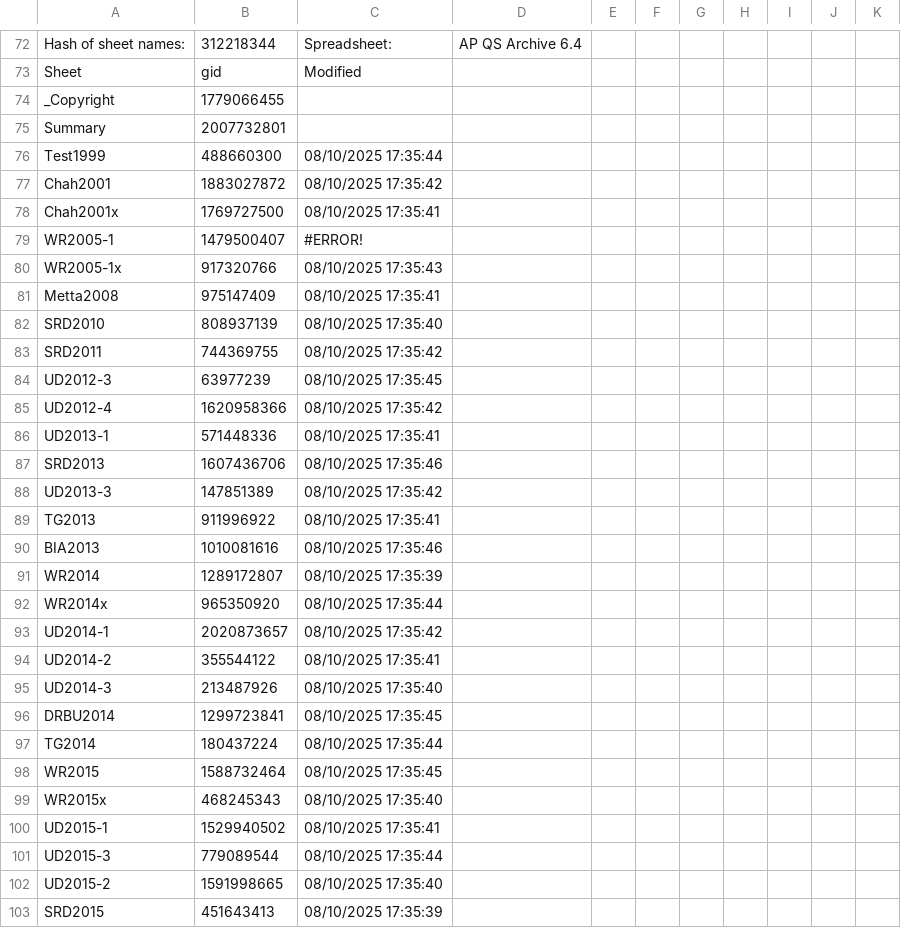
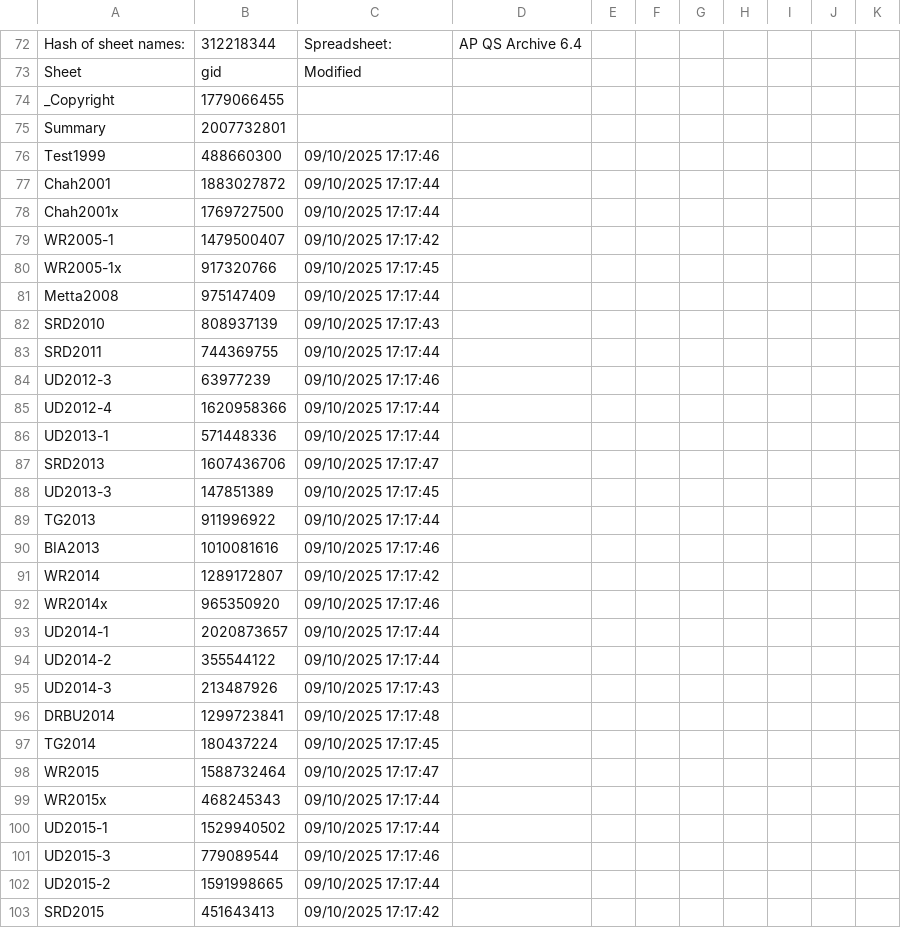
Before and after one commit to Kaccana-Bhikkhu/qs-archive, a CSV file: csv/Summary.csv, drawn as a sheet; only a part is shown, gaps mark what is left out; the diff covers the shown part only.

```diff
--- a/csv/Summary.csv
+++ b/csv/Summary.csv
@@ -75,29 +75,29 @@ _Copyright,1779066455,,,,,,,,,
 Summary,2007732801,,,,,,,,,
-Test1999,488660300,08/10/2025 17:35:44,,,,,,,,
-Chah2001,1883027872,08/10/2025 17:35:42,,,,,,,,
-Chah2001x,1769727500,08/10/2025 17:35:41,,,,,,,,
-WR2005-1,1479500407,#ERROR!,,,,,,,,
-WR2005-1x,917320766,08/10/2025 17:35:43,,,,,,,,
-Metta2008,975147409,08/10/2025 17:35:41,,,,,,,,
-SRD2010,808937139,08/10/2025 17:35:40,,,,,,,,
-SRD2011,744369755,08/10/2025 17:35:42,,,,,,,,
-UD2012-3,63977239,08/10/2025 17:35:45,,,,,,,,
-UD2012-4,1620958366,08/10/2025 17:35:42,,,,,,,,
-UD2013-1,571448336,08/10/2025 17:35:41,,,,,,,,
-SRD2013,1607436706,08/10/2025 17:35:46,,,,,,,,
-UD2013-3,147851389,08/10/2025 17:35:42,,,,,,,,
-TG2013,911996922,08/10/2025 17:35:41,,,,,,,,
-BIA2013,1010081616,08/10/2025 17:35:46,,,,,,,,
-WR2014,1289172807,08/10/2025 17:35:39,,,,,,,,
-WR2014x,965350920,08/10/2025 17:35:44,,,,,,,,
-UD2014-1,2020873657,08/10/2025 17:35:42,,,,,,,,
-UD2014-2,355544122,08/10/2025 17:35:41,,,,,,,,
-UD2014-3,213487926,08/10/2025 17:35:40,,,,,,,,
-DRBU2014,1299723841,08/10/2025 17:35:45,,,,,,,,
-TG2014,180437224,08/10/2025 17:35:44,,,,,,,,
-WR2015,1588732464,08/10/2025 17:35:45,,,,,,,,
-WR2015x,468245343,08/10/2025 17:35:40,,,,,,,,
-UD2015-1,1529940502,08/10/2025 17:35:41,,,,,,,,
-UD2015-3,779089544,08/10/2025 17:35:44,,,,,,,,
-UD2015-2,1591998665,08/10/2025 17:35:40,,,,,,,,
-SRD2015,451643413,08/10/2025 17:35:39,,,,,,,,
+Test1999,488660300,09/10/2025 17:17:46,,,,,,,,
+Chah2001,1883027872,09/10/2025 17:17:44,,,,,,,,
+Chah2001x,1769727500,09/10/2025 17:17:44,,,,,,,,
+WR2005-1,1479500407,09/10/2025 17:17:42,,,,,,,,
+WR2005-1x,917320766,09/10/2025 17:17:45,,,,,,,,
+Metta2008,975147409,09/10/2025 17:17:44,,,,,,,,
+SRD2010,808937139,09/10/2025 17:17:43,,,,,,,,
+SRD2011,744369755,09/10/2025 17:17:44,,,,,,,,
+UD2012-3,63977239,09/10/2025 17:17:46,,,,,,,,
+UD2012-4,1620958366,09/10/2025 17:17:44,,,,,,,,
+UD2013-1,571448336,09/10/2025 17:17:44,,,,,,,,
+SRD2013,1607436706,09/10/2025 17:17:47,,,,,,,,
+UD2013-3,147851389,09/10/2025 17:17:45,,,,,,,,
+TG2013,911996922,09/10/2025 17:17:44,,,,,,,,
+BIA2013,1010081616,09/10/2025 17:17:46,,,,,,,,
+WR2014,1289172807,09/10/2025 17:17:42,,,,,,,,
+WR2014x,965350920,09/10/2025 17:17:46,,,,,,,,
+UD2014-1,2020873657,09/10/2025 17:17:44,,,,,,,,
+UD2014-2,355544122,09/10/2025 17:17:44,,,,,,,,
+UD2014-3,213487926,09/10/2025 17:17:43,,,,,,,,
+DRBU2014,1299723841,09/10/2025 17:17:48,,,,,,,,
+TG2014,180437224,09/10/2025 17:17:45,,,,,,,,
+WR2015,1588732464,09/10/2025 17:17:47,,,,,,,,
+WR2015x,468245343,09/10/2025 17:17:44,,,,,,,,
+UD2015-1,1529940502,09/10/2025 17:17:44,,,,,,,,
+UD2015-3,779089544,09/10/2025 17:17:46,,,,,,,,
+UD2015-2,1591998665,09/10/2025 17:17:44,,,,,,,,
+SRD2015,451643413,09/10/2025 17:17:42,,,,,,,,
```
Also changed, not shown: 62 edited cells elsewhere in this file, csv/Series.csv, csv/Text.csv, 14 other files.
